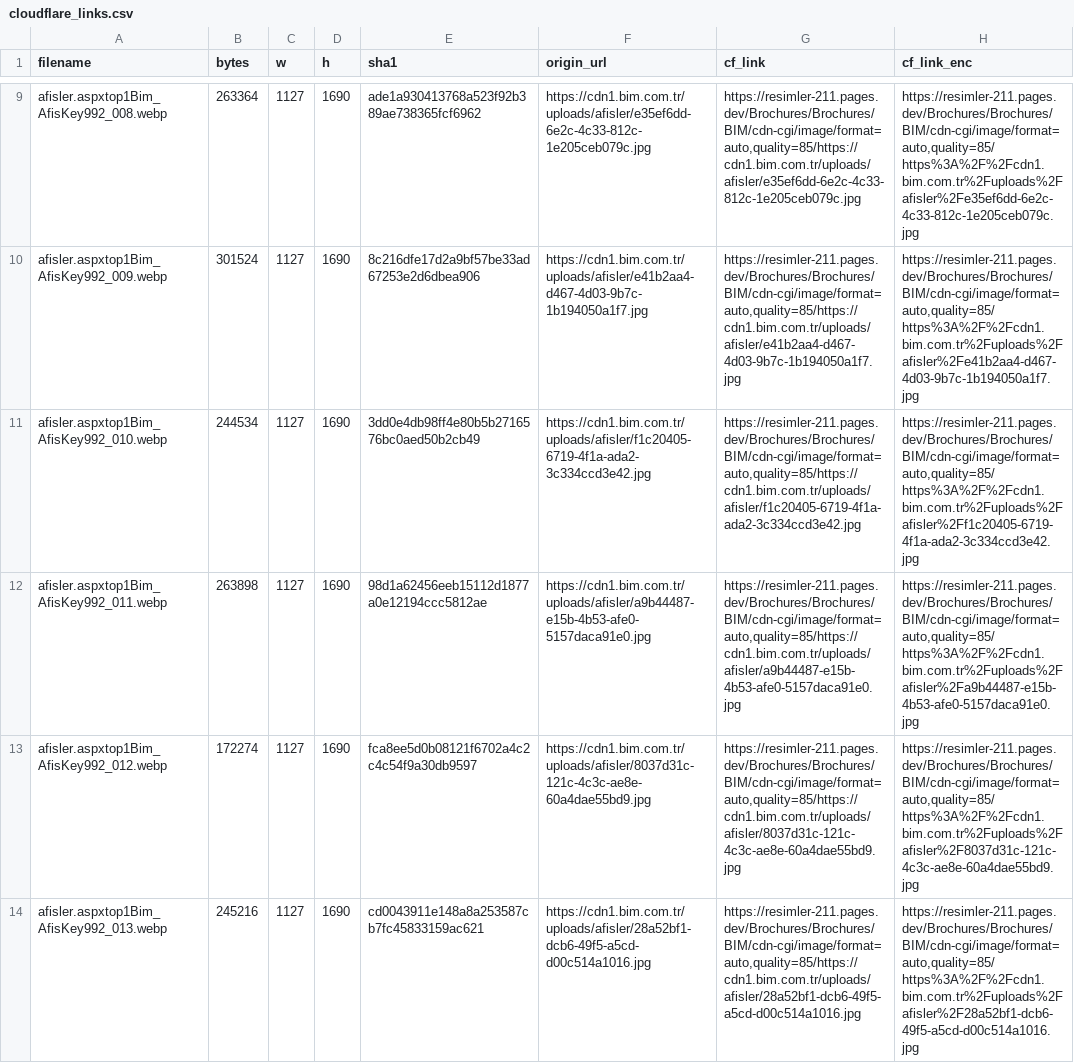
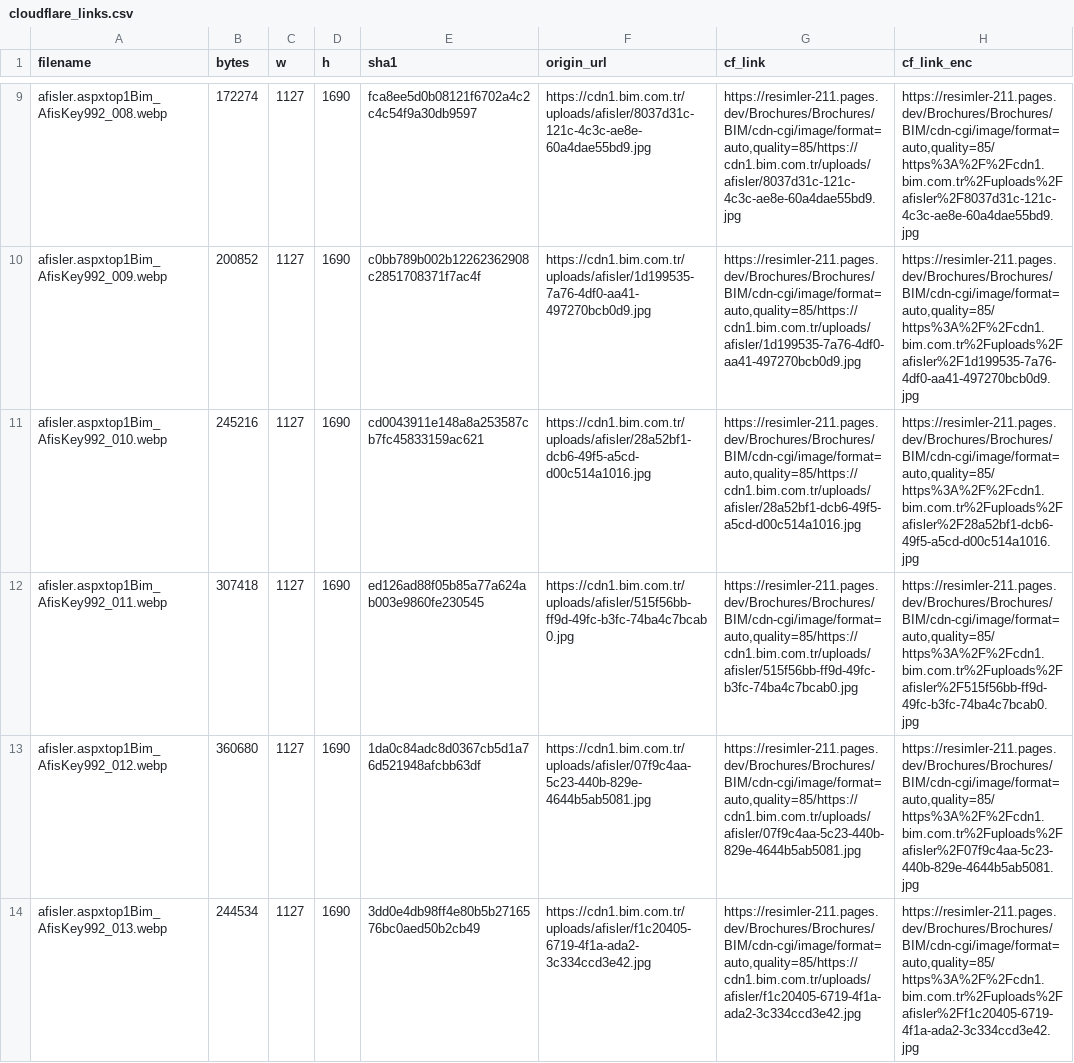
Before and after one commit to omererena11/resimler, a CSV file: Brochures/Brochures/BIM/cloudflare_links.csv, drawn as a sheet; only a part is shown, gaps mark what is left out; the diff covers the shown part only; the diff names each change by its address in the sheet, - before the commit and + after, or states it on an @@ line.

```diff
--- a/Brochures/Brochures/BIM/cloudflare_links.csv
+++ b/Brochures/Brochures/BIM/cloudflare_links.csv
-B9 (bytes): 263364
+B9 (bytes): 172274
-E9 (sha1): ade1a930413768a523f92b389ae738365fcf6962
+E9 (sha1): fca8ee5d0b08121f6702a4c2c4c54f9a30db9597
-F9 (origin_url): https://cdn1.bim.com.tr/uploads/afisler/e35ef6dd-6e2c-4c33-812c-1e205ceb079c.jpg
+F9 (origin_url): https://cdn1.bim.com.tr/uploads/afisler/8037d31c-121c-4c3c-ae8e-60a4dae55bd9.jpg
-G9 (cf_link): https://resimler-211.pages.dev/Brochures/Brochures/BIM/cdn-cgi/image/format=auto,quality=85/https://cdn1.bim.com.tr/uploads/afisler/e35ef6dd-6e2c-4c33-812c-1e205ceb079c.jpg
+G9 (cf_link): https://resimler-211.pages.dev/Brochures/Brochures/BIM/cdn-cgi/image/format=auto,quality=85/https://cdn1.bim.com.tr/uploads/afisler/8037d31c-121c-4c3c-ae8e-60a4dae55bd9.jpg
-H9 (cf_link_enc): https://resimler-211.pages.dev/Brochures/Brochures/BIM/cdn-cgi/image/format=auto,quality=85/https%3A%2F%2Fcdn1.bim.com.tr%2Fuploads%2Fafisler%2Fe35ef6dd-6e2c-4c33-812c-1e205ceb079c.jpg
+H9 (cf_link_enc): https://resimler-211.pages.dev/Brochures/Brochures/BIM/cdn-cgi/image/format=auto,quality=85/https%3A%2F%2Fcdn1.bim.com.tr%2Fuploads%2Fafisler%2F8037d31c-121c-4c3c-ae8e-60a4dae55bd9.jpg
-B10 (bytes): 301524
+B10 (bytes): 200852
-E10 (sha1): 8c216dfe17d2a9bf57be33ad67253e2d6dbea906
+E10 (sha1): c0bb789b002b12262362908c2851708371f7ac4f
-F10 (origin_url): https://cdn1.bim.com.tr/uploads/afisler/e41b2aa4-d467-4d03-9b7c-1b194050a1f7.jpg
+F10 (origin_url): https://cdn1.bim.com.tr/uploads/afisler/1d199535-7a76-4df0-aa41-497270bcb0d9.jpg
-G10 (cf_link): https://resimler-211.pages.dev/Brochures/Brochures/BIM/cdn-cgi/image/format=auto,quality=85/https://cdn1.bim.com.tr/uploads/afisler/e41b2aa4-d467-4d03-9b7c-1b194050a1f7.jpg
+G10 (cf_link): https://resimler-211.pages.dev/Brochures/Brochures/BIM/cdn-cgi/image/format=auto,quality=85/https://cdn1.bim.com.tr/uploads/afisler/1d199535-7a76-4df0-aa41-497270bcb0d9.jpg
-H10 (cf_link_enc): https://resimler-211.pages.dev/Brochures/Brochures/BIM/cdn-cgi/image/format=auto,quality=85/https%3A%2F%2Fcdn1.bim.com.tr%2Fuploads%2Fafisler%2Fe41b2aa4-d467-4d03-9b7c-1b194050a1f7.jpg
+H10 (cf_link_enc): https://resimler-211.pages.dev/Brochures/Brochures/BIM/cdn-cgi/image/format=auto,quality=85/https%3A%2F%2Fcdn1.bim.com.tr%2Fuploads%2Fafisler%2F1d199535-7a76-4df0-aa41-497270bcb0d9.jpg
-B11 (bytes): 244534
+B11 (bytes): 245216
-E11 (sha1): 3dd0e4db98ff4e80b5b2716576bc0aed50b2cb49
+E11 (sha1): cd0043911e148a8a253587cb7fc45833159ac621
-F11 (origin_url): https://cdn1.bim.com.tr/uploads/afisler/f1c20405-6719-4f1a-ada2-3c334ccd3e42.jpg
+F11 (origin_url): https://cdn1.bim.com.tr/uploads/afisler/28a52bf1-dcb6-49f5-a5cd-d00c514a1016.jpg
-G11 (cf_link): https://resimler-211.pages.dev/Brochures/Brochures/BIM/cdn-cgi/image/format=auto,quality=85/https://cdn1.bim.com.tr/uploads/afisler/f1c20405-6719-4f1a-ada2-3c334ccd3e42.jpg
+G11 (cf_link): https://resimler-211.pages.dev/Brochures/Brochures/BIM/cdn-cgi/image/format=auto,quality=85/https://cdn1.bim.com.tr/uploads/afisler/28a52bf1-dcb6-49f5-a5cd-d00c514a1016.jpg
-H11 (cf_link_enc): https://resimler-211.pages.dev/Brochures/Brochures/BIM/cdn-cgi/image/format=auto,quality=85/https%3A%2F%2Fcdn1.bim.com.tr%2Fuploads%2Fafisler%2Ff1c20405-6719-4f1a-ada2-3c334ccd3e42.jpg
+H11 (cf_link_enc): https://resimler-211.pages.dev/Brochures/Brochures/BIM/cdn-cgi/image/format=auto,quality=85/https%3A%2F%2Fcdn1.bim.com.tr%2Fuploads%2Fafisler%2F28a52bf1-dcb6-49f5-a5cd-d00c514a1016.jpg
-B12 (bytes): 263898
+B12 (bytes): 307418
-E12 (sha1): 98d1a62456eeb15112d1877a0e12194ccc5812ae
+E12 (sha1): ed126ad88f05b85a77a624ab003e9860fe230545
-F12 (origin_url): https://cdn1.bim.com.tr/uploads/afisler/a9b44487-e15b-4b53-afe0-5157daca91e0.jpg
+F12 (origin_url): https://cdn1.bim.com.tr/uploads/afisler/515f56bb-ff9d-49fc-b3fc-74ba4c7bcab0.jpg
-G12 (cf_link): https://resimler-211.pages.dev/Brochures/Brochures/BIM/cdn-cgi/image/format=auto,quality=85/https://cdn1.bim.com.tr/uploads/afisler/a9b44487-e15b-4b53-afe0-5157daca91e0.jpg
+G12 (cf_link): https://resimler-211.pages.dev/Brochures/Brochures/BIM/cdn-cgi/image/format=auto,quality=85/https://cdn1.bim.com.tr/uploads/afisler/515f56bb-ff9d-49fc-b3fc-74ba4c7bcab0.jpg
-H12 (cf_link_enc): https://resimler-211.pages.dev/Brochures/Brochures/BIM/cdn-cgi/image/format=auto,quality=85/https%3A%2F%2Fcdn1.bim.com.tr%2Fuploads%2Fafisler%2Fa9b44487-e15b-4b53-afe0-5157daca91e0.jpg
+H12 (cf_link_enc): https://resimler-211.pages.dev/Brochures/Brochures/BIM/cdn-cgi/image/format=auto,quality=85/https%3A%2F%2Fcdn1.bim.com.tr%2Fuploads%2Fafisler%2F515f56bb-ff9d-49fc-b3fc-74ba4c7bcab0.jpg
-B13 (bytes): 172274
+B13 (bytes): 360680
-E13 (sha1): fca8ee5d0b08121f6702a4c2c4c54f9a30db9597
+E13 (sha1): 1da0c84adc8d0367cb5d1a76d521948afcbb63df
-F13 (origin_url): https://cdn1.bim.com.tr/uploads/afisler/8037d31c-121c-4c3c-ae8e-60a4dae55bd9.jpg
+F13 (origin_url): https://cdn1.bim.com.tr/uploads/afisler/07f9c4aa-5c23-440b-829e-4644b5ab5081.jpg
-G13 (cf_link): https://resimler-211.pages.dev/Brochures/Brochures/BIM/cdn-cgi/image/format=auto,quality=85/https://cdn1.bim.com.tr/uploads/afisler/8037d31c-121c-4c3c-ae8e-60a4dae55bd9.jpg
+G13 (cf_link): https://resimler-211.pages.dev/Brochures/Brochures/BIM/cdn-cgi/image/format=auto,quality=85/https://cdn1.bim.com.tr/uploads/afisler/07f9c4aa-5c23-440b-829e-4644b5ab5081.jpg
-H13 (cf_link_enc): https://resimler-211.pages.dev/Brochures/Brochures/BIM/cdn-cgi/image/format=auto,quality=85/https%3A%2F%2Fcdn1.bim.com.tr%2Fuploads%2Fafisler%2F8037d31c-121c-4c3c-ae8e-60a4dae55bd9.jpg
+H13 (cf_link_enc): https://resimler-211.pages.dev/Brochures/Brochures/BIM/cdn-cgi/image/format=auto,quality=85/https%3A%2F%2Fcdn1.bim.com.tr%2Fuploads%2Fafisler%2F07f9c4aa-5c23-440b-829e-4644b5ab5081.jpg
-B14 (bytes): 245216
+B14 (bytes): 244534
-E14 (sha1): cd0043911e148a8a253587cb7fc45833159ac621
+E14 (sha1): 3dd0e4db98ff4e80b5b2716576bc0aed50b2cb49
-F14 (origin_url): https://cdn1.bim.com.tr/uploads/afisler/28a52bf1-dcb6-49f5-a5cd-d00c514a1016.jpg
+F14 (origin_url): https://cdn1.bim.com.tr/uploads/afisler/f1c20405-6719-4f1a-ada2-3c334ccd3e42.jpg
-G14 (cf_link): https://resimler-211.pages.dev/Brochures/Brochures/BIM/cdn-cgi/image/format=auto,quality=85/https://cdn1.bim.com.tr/uploads/afisler/28a52bf1-dcb6-49f5-a5cd-d00c514a1016.jpg
+G14 (cf_link): https://resimler-211.pages.dev/Brochures/Brochures/BIM/cdn-cgi/image/format=auto,quality=85/https://cdn1.bim.com.tr/uploads/afisler/f1c20405-6719-4f1a-ada2-3c334ccd3e42.jpg
-H14 (cf_link_enc): https://resimler-211.pages.dev/Brochures/Brochures/BIM/cdn-cgi/image/format=auto,quality=85/https%3A%2F%2Fcdn1.bim.com.tr%2Fuploads%2Fafisler%2F28a52bf1-dcb6-49f5-a5cd-d00c514a1016.jpg
+H14 (cf_link_enc): https://resimler-211.pages.dev/Brochures/Brochures/BIM/cdn-cgi/image/format=auto,quality=85/https%3A%2F%2Fcdn1.bim.com.tr%2Fuploads%2Fafisler%2Ff1c20405-6719-4f1a-ada2-3c334ccd3e42.jpg
```
Also changed, not shown: 55 edited cells elsewhere in this file, 20 other files.
